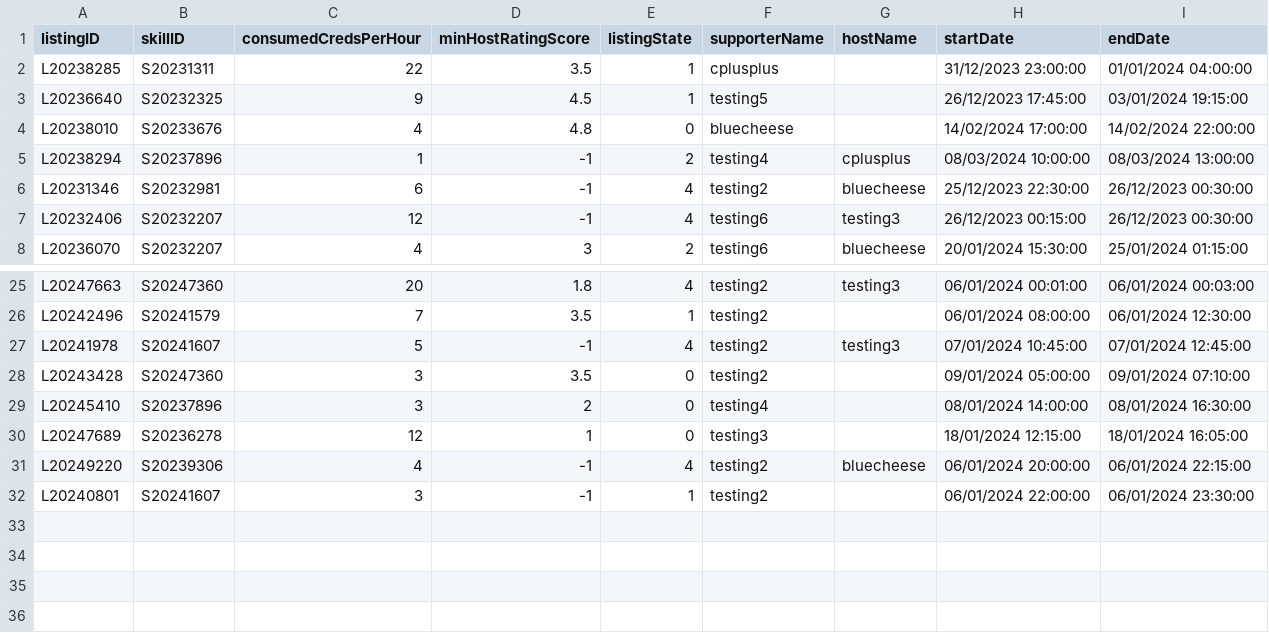
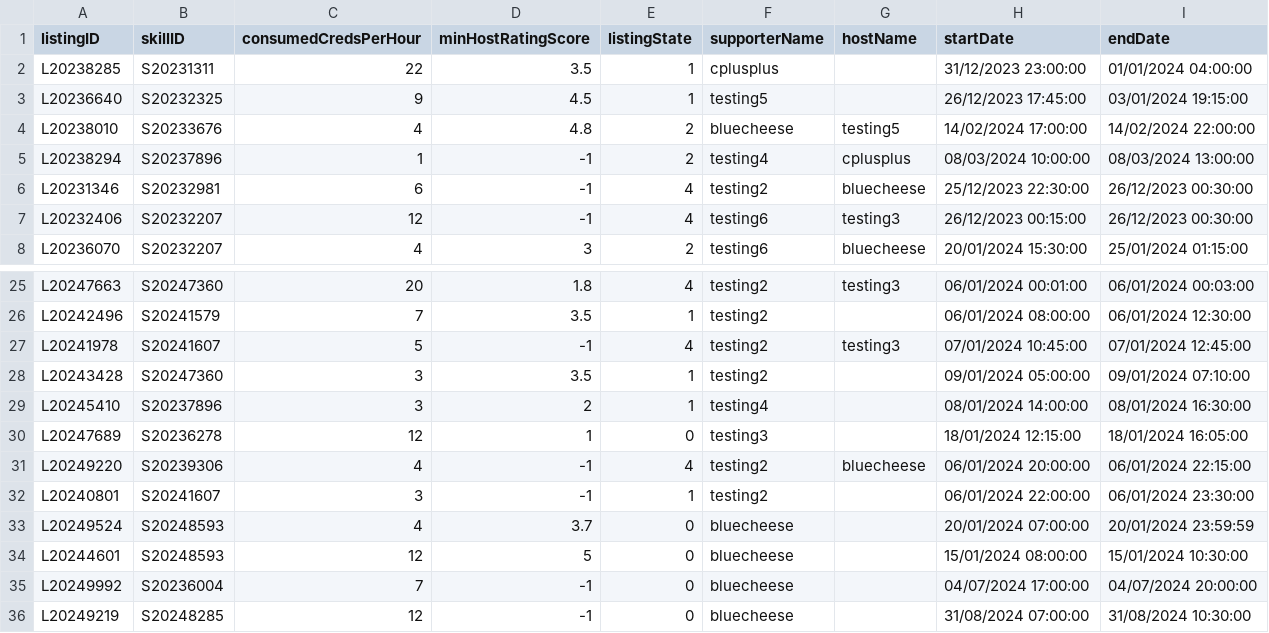
Before and after one commit to bleuucheese/EEET2482-COSC2082-2023C-GROUP14-TIMEBANKAPP, a CSV file: src/databases/listings.csv, drawn as a sheet; only a part is shown, gaps mark what is left out.

Commit message:
Create Makefile. Modify table formats. Implement bar graphs for Admin.

```diff
--- a/src/databases/listings.csv
+++ b/src/databases/listings.csv
@@ -3,3 +3,3 @@ L20238285,S20231311,22,3.5,1,cplusplus,,31/12/2023 23:00:00,01/01/2024 04:00:00
 L20236640,S20232325,9,4.5,1,testing5,,26/12/2023 17:45:00,03/01/2024 19:15:00
-L20238010,S20233676,4,4.8,0,bluecheese,,14/02/2024 17:00:00,14/02/2024 22:00:00
+L20238010,S20233676,4,4.8,2,bluecheese,testing5,14/02/2024 17:00:00,14/02/2024 22:00:00
 L20238294,S20237896,1,-1,2,testing4,cplusplus,08/03/2024 10:00:00,08/03/2024 13:00:00
@@ -27,4 +27,4 @@ L20242496,S20241579,7,3.5,1,testing2,,06/01/2024 08:00:00,06/01/2024 12:30:00
 L20241978,S20241607,5,-1,4,testing2,testing3,07/01/2024 10:45:00,07/01/2024 12:45:00
-L20243428,S20247360,3,3.5,0,testing2,,09/01/2024 05:00:00,09/01/2024 07:10:00
-L20245410,S20237896,3,2,0,testing4,,08/01/2024 14:00:00,08/01/2024 16:30:00
+L20243428,S20247360,3,3.5,1,testing2,,09/01/2024 05:00:00,09/01/2024 07:10:00
+L20245410,S20237896,3,2,1,testing4,,08/01/2024 14:00:00,08/01/2024 16:30:00
 L20247689,S20236278,12,1,0,testing3,,18/01/2024 12:15:00,18/01/2024 16:05:00
@@ -32 +32,5 @@ L20249220,S20239306,4,-1,4,testing2,bluecheese,06/01/2024 20:00:00,06/01/2024 22
 L20240801,S20241607,3,-1,1,testing2,,06/01/2024 22:00:00,06/01/2024 23:30:00
+L20249524,S20248593,4,3.7,0,bluecheese,,20/01/2024 07:00:00,20/01/2024 23:59:59
+L20244601,S20248593,12,5,0,bluecheese,,15/01/2024 08:00:00,15/01/2024 10:30:00
+L20249992,S20236004,7,-1,0,bluecheese,,04/07/2024 17:00:00,04/07/2024 20:00:00
+L20249219,S20248285,12,-1,0,bluecheese,,31/08/2024 07:00:00,31/08/2024 10:30:00
```
Also changed, not shown: src/databases/requests.csv, src/databases/skills.csv, 13 other files.
